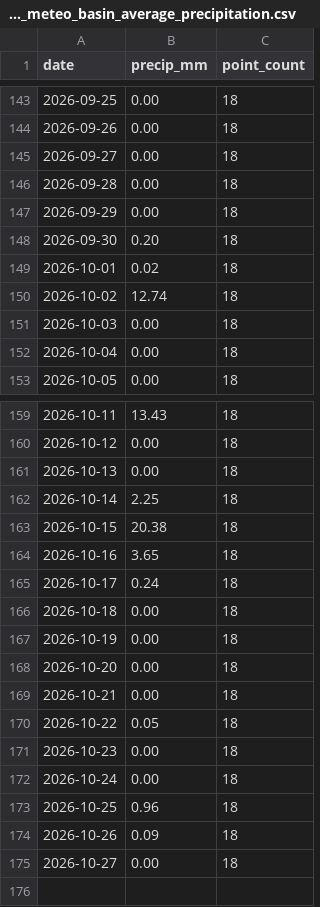
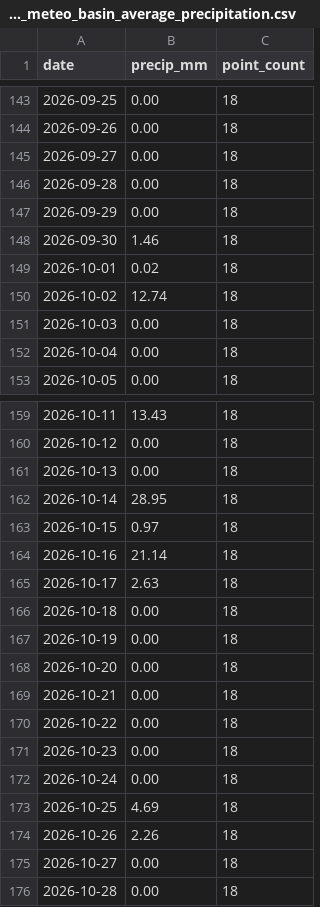
Before and after one commit to Babakd92/flood, a CSV file: huron_open_meteo_basin_average_precipitation.csv, drawn as a sheet; only a part is shown, gaps mark what is left out.

```diff
--- a/huron_open_meteo_basin_average_precipitation.csv
+++ b/huron_open_meteo_basin_average_precipitation.csv
@@ -147,3 +147,3 @@ date,precip_mm,point_count
 2026-09-29,0.00,18
-2026-09-30,0.20,18
+2026-09-30,1.46,18
 2026-10-01,0.02,18
@@ -161,6 +161,6 @@ date,precip_mm,point_count
 2026-10-13,0.00,18
-2026-10-14,2.25,18
-2026-10-15,20.38,18
-2026-10-16,3.65,18
-2026-10-17,0.24,18
+2026-10-14,28.95,18
+2026-10-15,0.97,18
+2026-10-16,21.14,18
+2026-10-17,2.63,18
 2026-10-18,0.00,18
@@ -169,7 +169,8 @@ date,precip_mm,point_count
 2026-10-21,0.00,18
-2026-10-22,0.05,18
+2026-10-22,0.00,18
 2026-10-23,0.00,18
 2026-10-24,0.00,18
-2026-10-25,0.96,18
-2026-10-26,0.09,18
+2026-10-25,4.69,18
+2026-10-26,2.26,18
 2026-10-27,0.00,18
+2026-10-28,0.00,18
```
Also changed, not shown: huron_next_14_day_water_level_forecast.csv, sandusky_next_14_day_water_level_forecast.csv, 8 other files.
